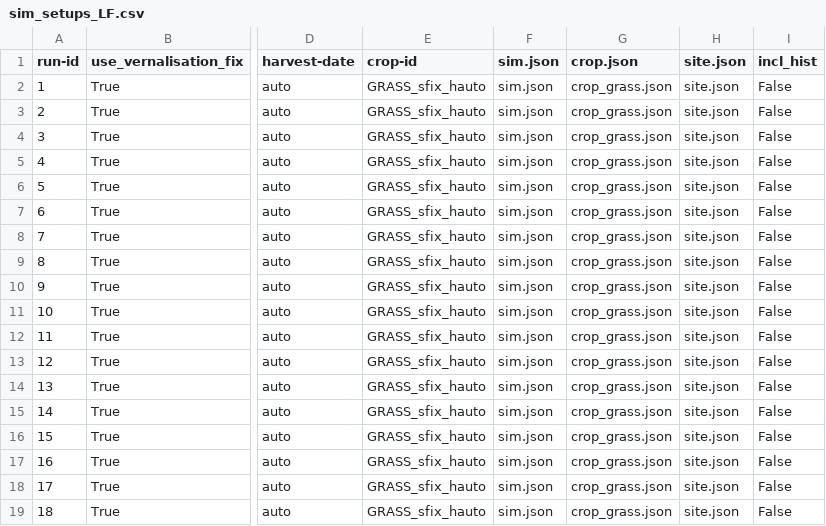
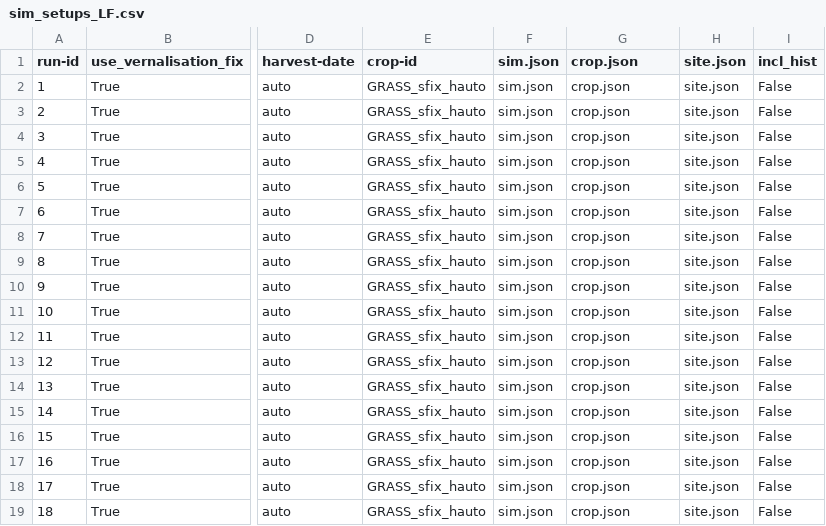
Before and after one commit to zalf-rpm/switch, a CSV file: sim_setups_LF.csv, drawn as a sheet; only a part is shown, gaps mark what is left out; the diff names each change by its address in the sheet, - before the commit and + after, or states it on an @@ line.

Commit message:
update

```diff
--- a/sim_setups_LF.csv
+++ b/sim_setups_LF.csv
-G2:G19 (crop.json): crop_grass.json
+G2:G19 (crop.json): crop.json
```
